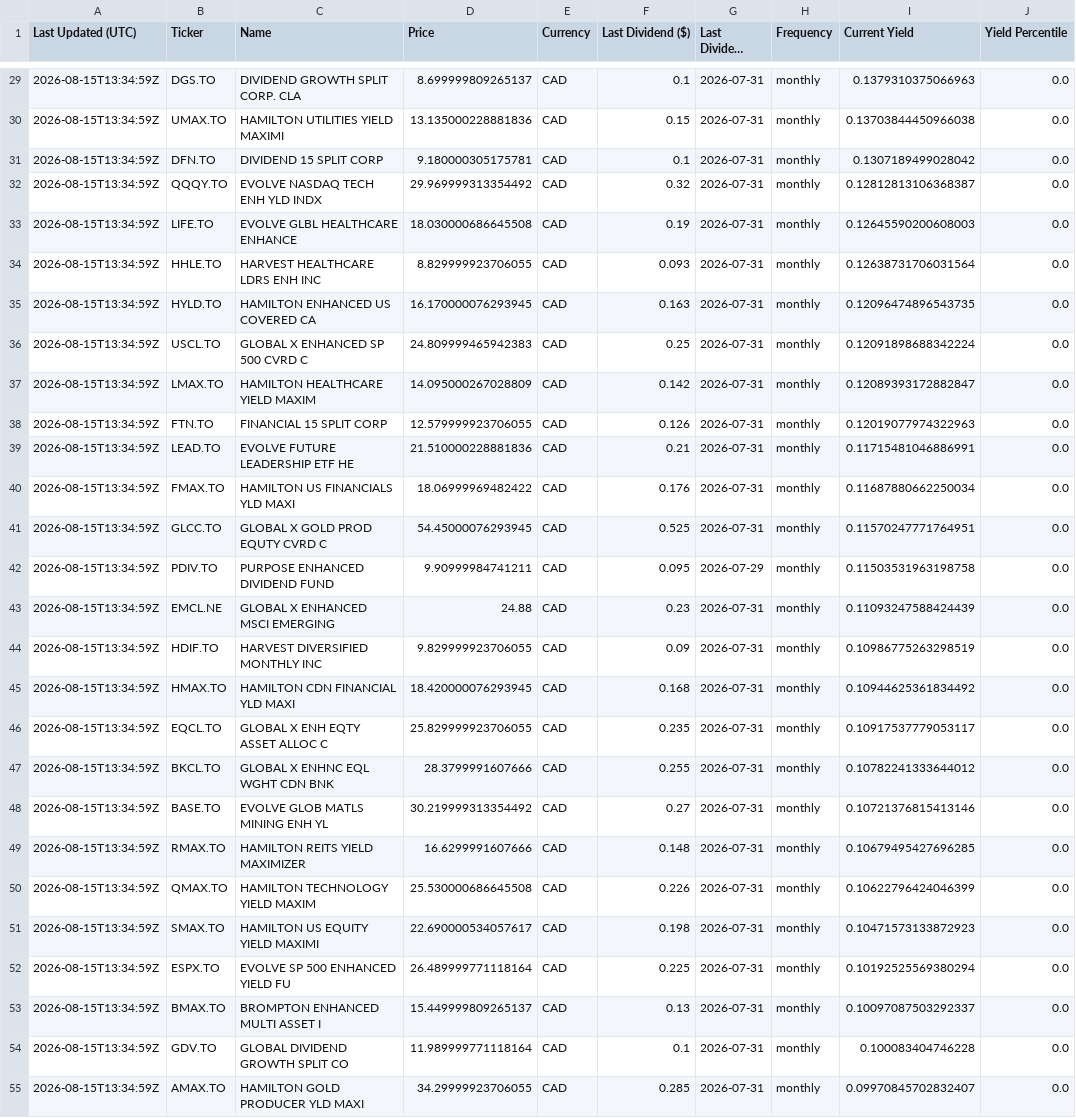
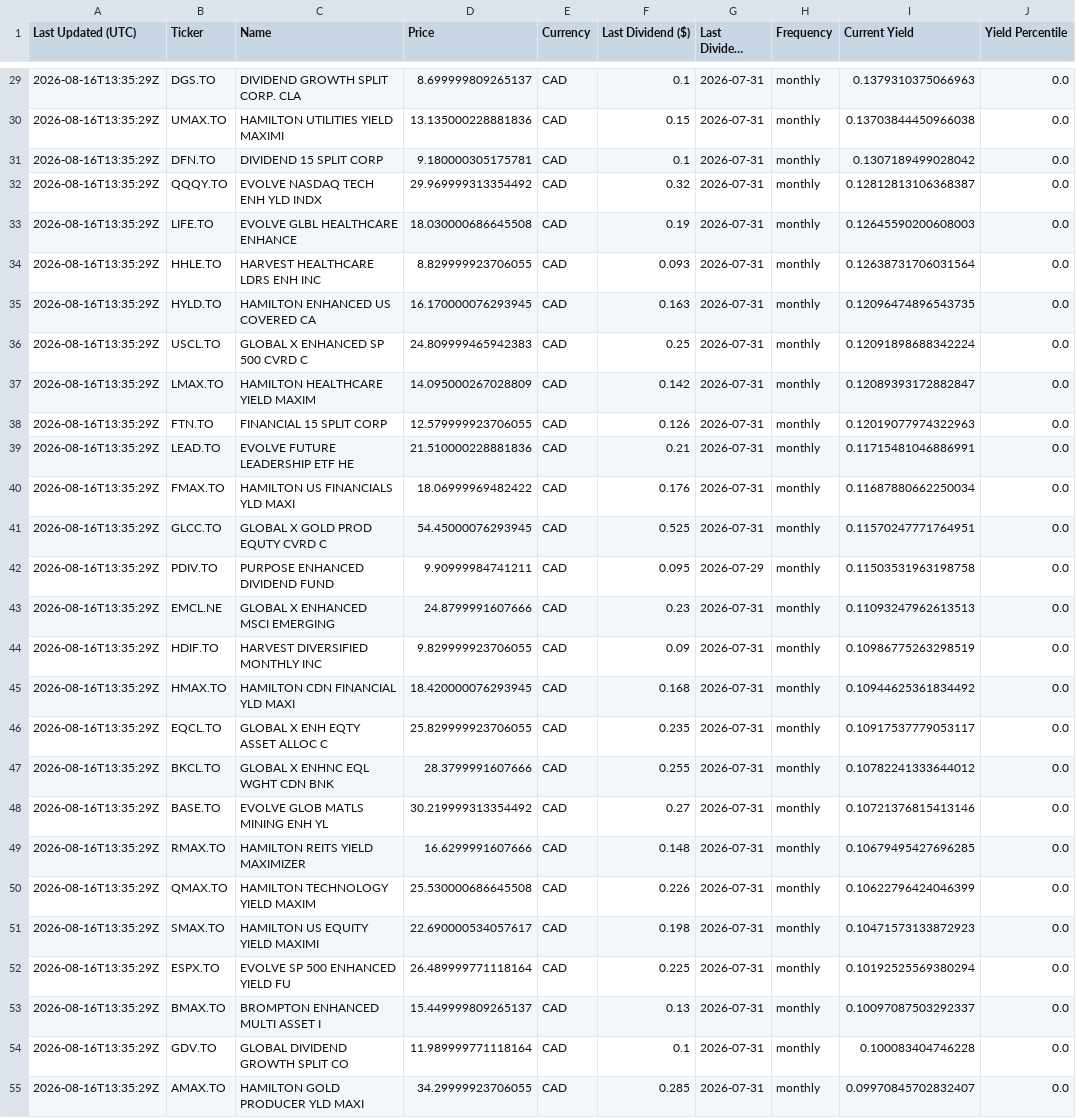
Before and after one commit to willynilly91/dividendAnalyzer, a CSV file: current_etf_yields_canada.csv, drawn as a sheet; only a part is shown, gaps mark what is left out; long unchanged cells end in …; the diff covers the shown part only; the diff names each change by its address in the sheet, - before the commit and + after, or states it on an @@ line.

```diff
--- a/current_etf_yields_canada.csv
+++ b/current_etf_yields_canada.csv
-A29:A55 (Last Updated (UTC)): 2026-08-15T13:34:59Z
+A29:A55 (Last Updated (UTC)): 2026-08-16T13:35:29Z
-D43 (Price): 24.88
+D43 (Price): 24.8799991607666
-I43 (Current Yield): 0.11093247588424439
+I43 (Current Yield): 0.11093247962613513
```
Also changed, not shown: 81 edited cells elsewhere in this file, current_etf_yields_us.csv, historical_etf_yields_canada.csv, 1 other file.
